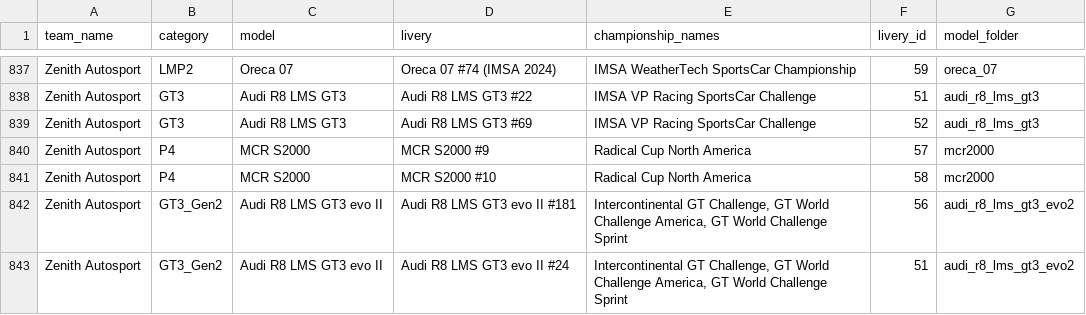
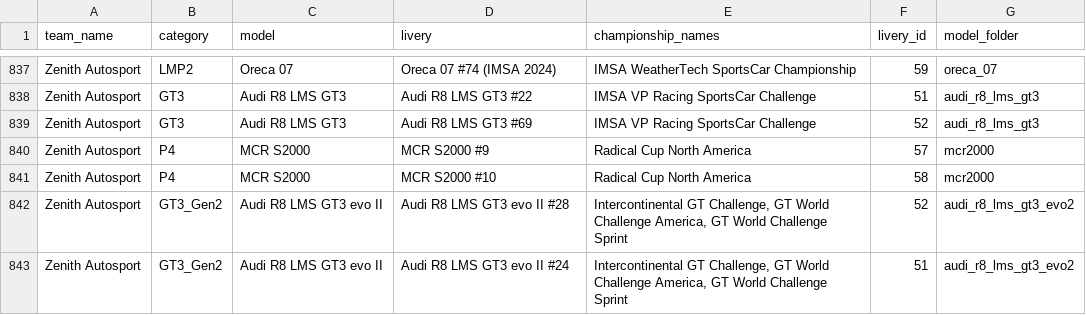
Before and after one commit to vdubuisson/race-pace-championships-management, a CSV file: public/resources/original/cars.csv, drawn as a sheet; only a part is shown, gaps mark what is left out.

Commit message:
update original csv

```diff
--- a/public/resources/original/cars.csv
+++ b/public/resources/original/cars.csv
@@ -841,3 +841,3 @@ Zenith Autosport,P4,MCR S2000,MCR S2000 #9,Radical Cup North America,57,mcr2000
 Zenith Autosport,P4,MCR S2000,MCR S2000 #10,Radical Cup North America,58,mcr2000
-Zenith Autosport,GT3_Gen2,Audi R8 LMS GT3 evo II,Audi R8 LMS GT3 evo II #181,"Intercontinental GT Challenge, GT World Challenge America, GT World Challenge Sprint",56,audi_r8_lms_gt3_evo2
+Zenith Autosport,GT3_Gen2,Audi R8 LMS GT3 evo II,Audi R8 LMS GT3 evo II #28,"Intercontinental GT Challenge, GT World Challenge America, GT World Challenge Sprint",52,audi_r8_lms_gt3_evo2
 Zenith Autosport,GT3_Gen2,Audi R8 LMS GT3 evo II,Audi R8 LMS GT3 evo II #24,"Intercontinental GT Challenge, GT World Challenge America, GT World Challenge Sprint",51,audi_r8_lms_gt3_evo2
```
Also changed, not shown: 1 other file.
